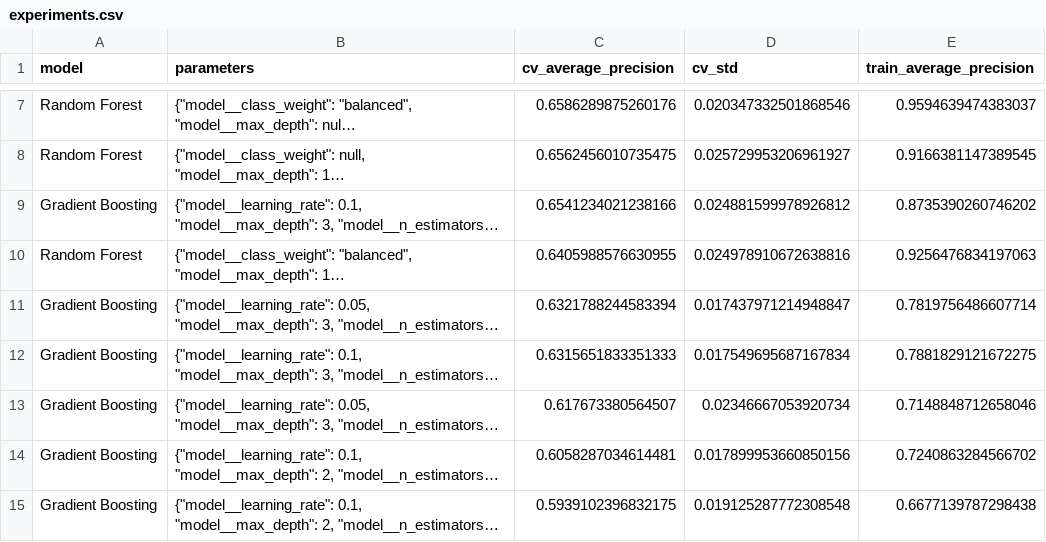
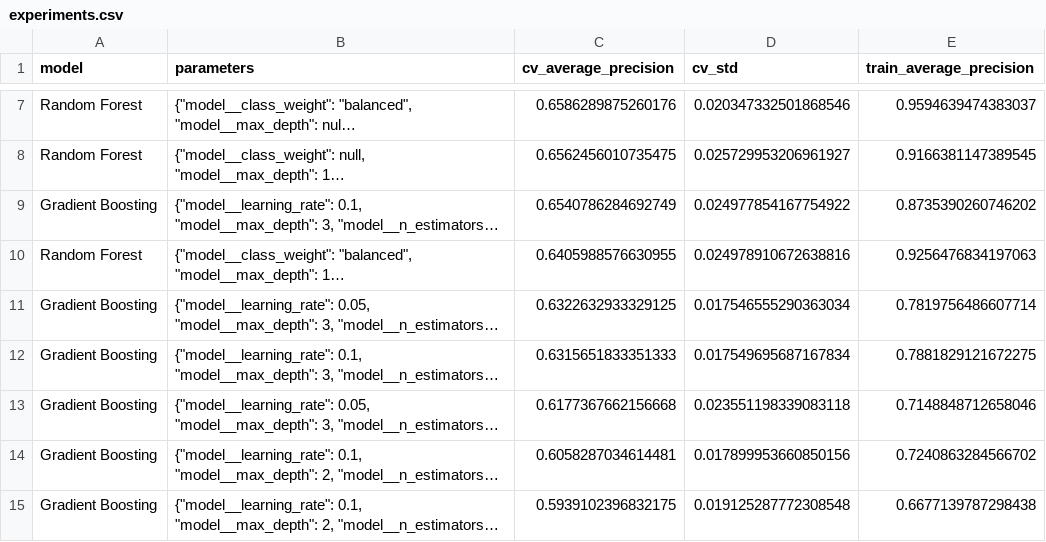
Before and after one commit to pramod-collab/tourism-purchase-prediction, a CSV file: tourism_project/reports/experiments.csv, drawn as a sheet; only a part is shown, gaps mark what is left out; long unchanged cells end in …; the diff names each change by its address in the sheet, - before the commit and + after, or states it on an @@ line.

```diff
--- a/tourism_project/reports/experiments.csv
+++ b/tourism_project/reports/experiments.csv
-C9 (cv_average_precision): 0.6541234021238166
+C9 (cv_average_precision): 0.6540786284692749
-D9 (cv_std): 0.024881599978926812
+D9 (cv_std): 0.024977854167754922
-C11 (cv_average_precision): 0.6321788244583394
+C11 (cv_average_precision): 0.6322632933329125
-D11 (cv_std): 0.017437971214948847
+D11 (cv_std): 0.017546555290363034
-C13 (cv_average_precision): 0.617673380564507
+C13 (cv_average_precision): 0.6177367662156668
-D13 (cv_std): 0.02346667053920734
+D13 (cv_std): 0.023551198339083118
```
Also changed, not shown: tourism_project/reports/test_predictions.csv, tourism_project/reports/thresholds.csv, 4 other files.
